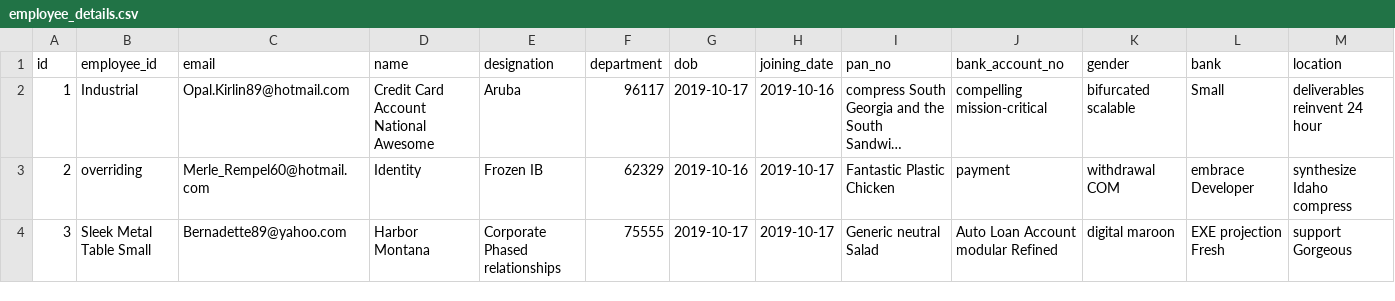
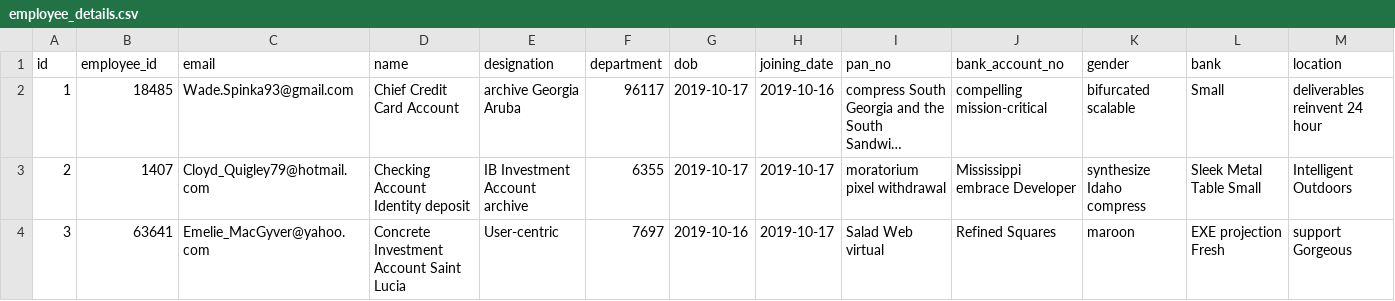
Before and after one commit to arumugam-selva/payroll-app, a CSV file: src/main/resources/config/liquibase/fake-data/employee_details.csv, drawn as a sheet; only a part is shown; long unchanged cells end in …; the diff covers the shown part only; the diff names each change by its address in the sheet, - before the commit and + after, or states it on an @@ line.

Commit message:
Generate entities from JDL Model `Employee`
See https://start.jhipster.tech/jdl-studio/#!/view/18ba33b2-8005-4f4e-8d09-4bf16cc37245

```diff
--- a/src/main/resources/config/liquibase/fake-data/employee_details.csv
+++ b/src/main/resources/config/liquibase/fake-data/employee_details.csv
-B2 (employee_id): Industrial
+B2 (employee_id): 18485
-C2 (email): Opal.Kirlin89@hotmail.com
+C2 (email): Wade.Spinka93@gmail.com
-D2 (name): Credit Card Account National Awesome
+D2 (name): Chief Credit Card Account
-E2 (designation): Aruba
+E2 (designation): archive Georgia Aruba
-B3 (employee_id): overriding
+B3 (employee_id): 1407
-C3 (email): Merle_Rempel60@hotmail.com
+C3 (email): Cloyd_Quigley79@hotmail.com
-D3 (name): Identity
+D3 (name): Checking Account Identity deposit
-E3 (designation): Frozen IB
+E3 (designation): IB Investment Account archive
-F3 (department): 62329
+F3 (department): 6355
-G3 (dob): 2019-10-16
+G3 (dob): 2019-10-17
-I3 (pan_no): Fantastic Plastic Chicken
+I3 (pan_no): moratorium pixel withdrawal
-J3 (bank_account_no): payment
+J3 (bank_account_no): Mississippi embrace Developer
-K3 (gender): withdrawal COM
+K3 (gender): synthesize Idaho compress
-L3 (bank): embrace Developer
+L3 (bank): Sleek Metal Table Small
-M3 (location): synthesize Idaho compress
+M3 (location): Intelligent Outdoors
-B4 (employee_id): Sleek Metal Table Small
+B4 (employee_id): 63641
-C4 (email): Bernadette89@yahoo.com
+C4 (email): Emelie_MacGyver@yahoo.com
-D4 (name): Harbor Montana
+D4 (name): Concrete Investment Account Saint Lucia
-E4 (designation): Corporate Phased relationships
+E4 (designation): User-centric
-F4 (department): 75555
+F4 (department): 7697
-G4 (dob): 2019-10-17
+G4 (dob): 2019-10-16
-I4 (pan_no): Generic neutral Salad
+I4 (pan_no): Salad Web virtual
-J4 (bank_account_no): Auto Loan Account modular Refined
+J4 (bank_account_no): Refined Squares
-K4 (gender): digital maroon
+K4 (gender): maroon
```
Also changed, not shown: 75 edited cells elsewhere in this file, src/main/resources/config/liquibase/fake-data/employee_deductions.csv, src/main/resources/config/liquibase/fake-data/employee_earning.csv, 25 other files.
